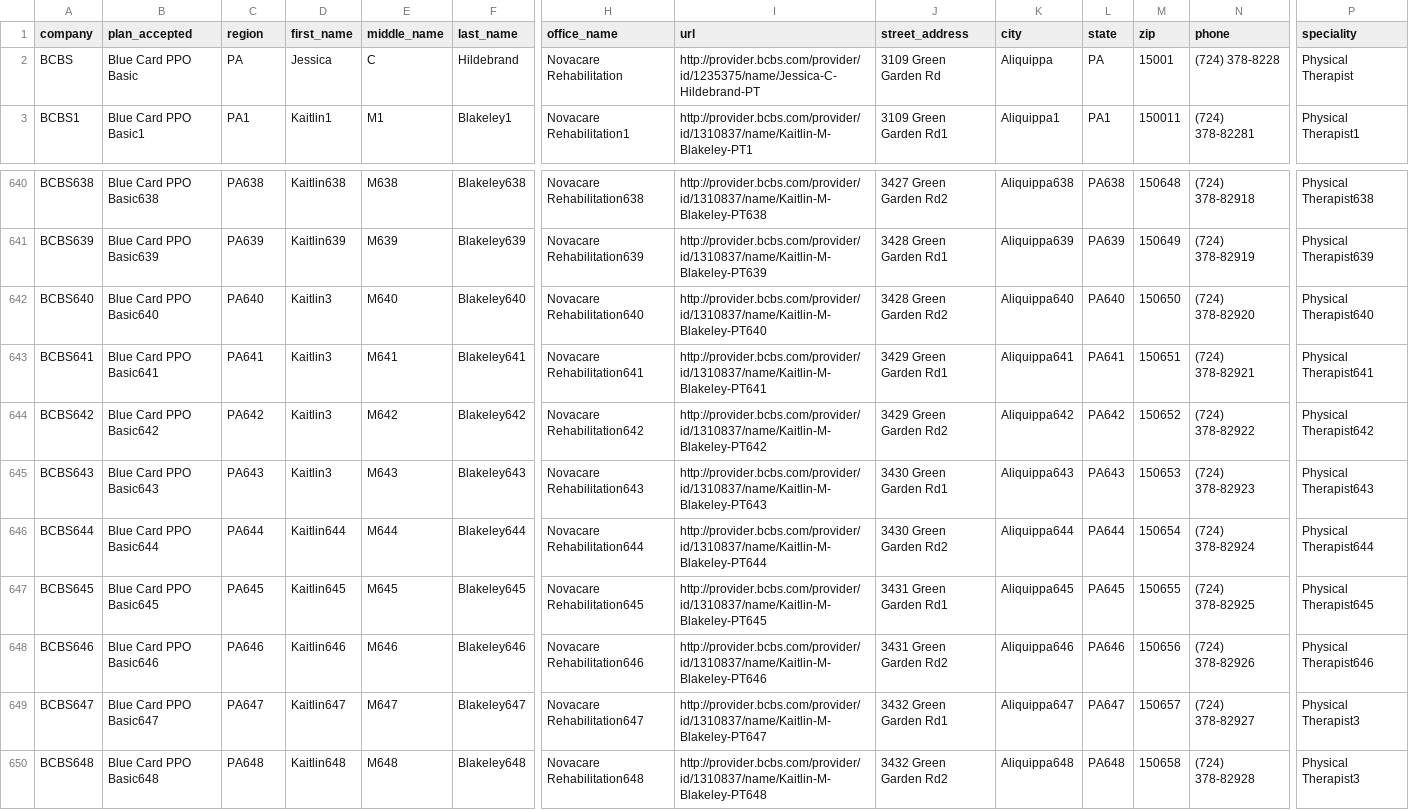
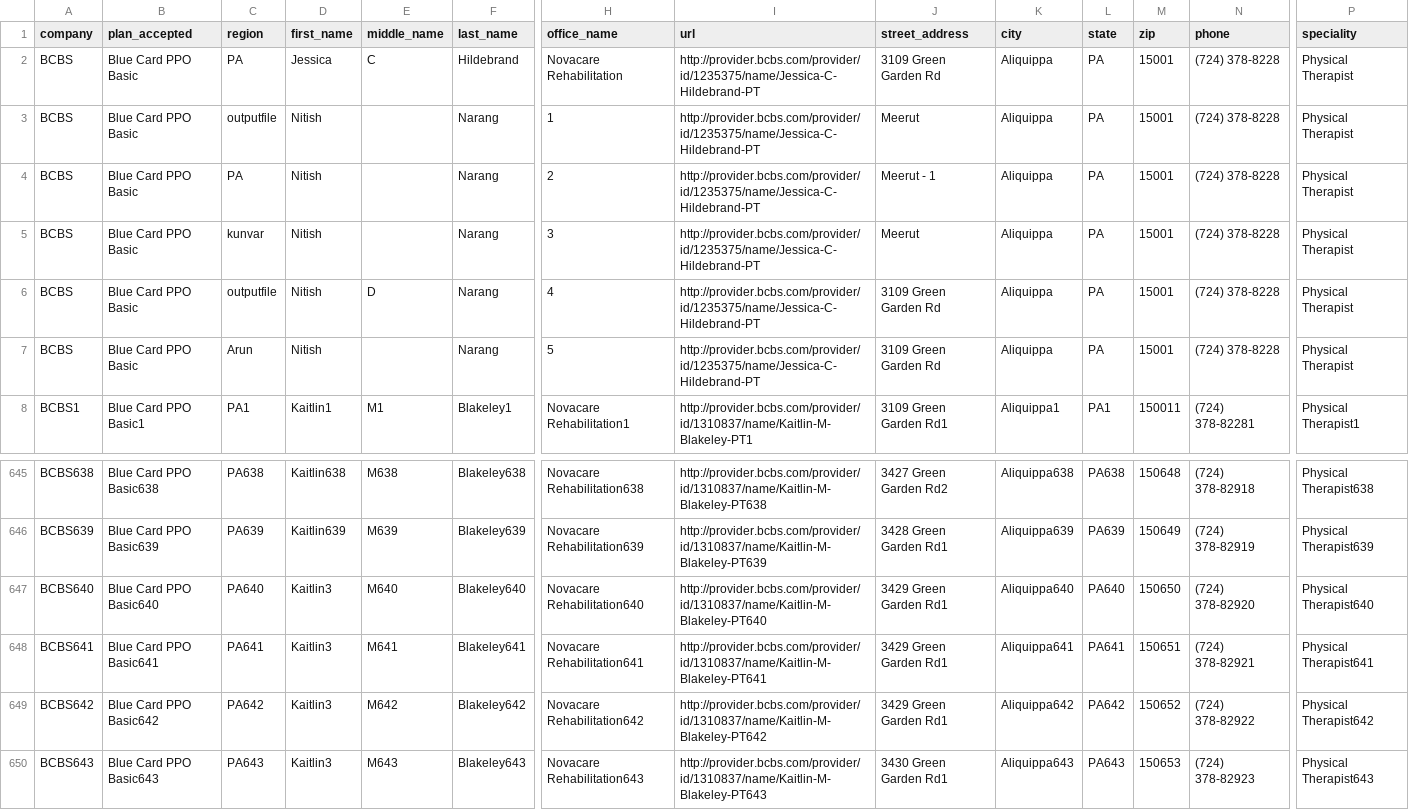
Before and after one commit to kunvarsingh/ReadMulCSVFiles, a CSV file: csvFiles/nitishBcbs.csv, drawn as a sheet; only a part is shown, gaps mark what is left out; the shorter side is filled out with more unchanged rows; addresses are those after the commit; rows hold the shown columns only; the diff names each change by its address in the sheet, - before the commit and + after, or states it on an @@ line.

```diff
--- a/csvFiles/nitishBcbs.csv
+++ b/csvFiles/nitishBcbs.csv
+row 3: BCBS | Blue Card PPO Basic | outputfile | Nitish |  | Narang | 1 | http://provider.bcbs.com/provider/id/1235375/name/Jessica-C-Hildebrand-PT | Meerut | Aliquippa | PA | 15001 | (724) 378-8228 | Physical Therapist
+row 4: BCBS | Blue Card PPO Basic | PA | Nitish |  | Narang | 2 | http://provider.bcbs.com/provider/id/1235375/name/Jessica-C-Hildebrand-PT | Meerut - 1 | Aliquippa | PA | 15001 | (724) 378-8228 | Physical Therapist
+row 5: BCBS | Blue Card PPO Basic | kunvar | Nitish |  | Narang | 3 | http://provider.bcbs.com/provider/id/1235375/name/Jessica-C-Hildebrand-PT | Meerut | Aliquippa | PA | 15001 | (724) 378-8228 | Physical Therapist
+row 6: BCBS | Blue Card PPO Basic | outputfile | Nitish | D | Narang | 4 | http://provider.bcbs.com/provider/id/1235375/name/Jessica-C-Hildebrand-PT | 3109 Green Garden Rd | Aliquippa | PA | 15001 | (724) 378-8228 | Physical Therapist
+row 7: BCBS | Blue Card PPO Basic | Arun | Nitish |  | Narang | 5 | http://provider.bcbs.com/provider/id/1235375/name/Jessica-C-Hildebrand-PT | 3109 Green Garden Rd | Aliquippa | PA | 15001 | (724) 378-8228 | Physical Therapist
-J647 (street_address): 3428 Green Garden Rd2
+J647 (street_address): 3429 Green Garden Rd1
-J649 (street_address): 3429 Green Garden Rd2
+J649 (street_address): 3429 Green Garden Rd1
```
Also changed, not shown: csvFiles/nitishUnh.csv, 7 other files.
